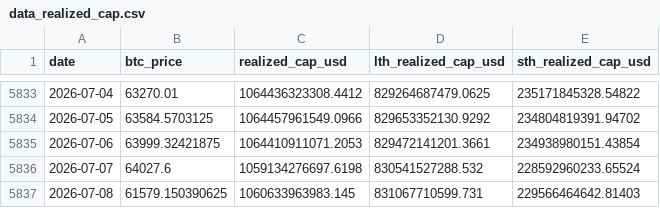
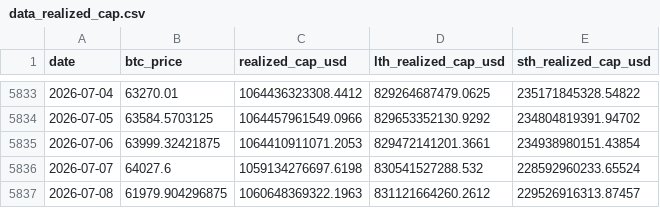
Before and after one commit to yudiyanto88/Onchain-Dashboard, a CSV file: data_realized_cap.csv, drawn as a sheet; only a part is shown, gaps mark what is left out.

```diff
--- a/data_realized_cap.csv
+++ b/data_realized_cap.csv
@@ -5836,2 +5836,2 @@ date,btc_price,realized_cap_usd,lth_realized_cap_usd,sth_realized_cap_usd
 2026-07-07,64027.6,1059134276697.6198,830541527288.532,228592960233.65524
-2026-07-08,61579.150390625,1060633963983.145,831067710599.731,229566464642.81403
+2026-07-08,61979.904296875,1060648369322.1963,831121664260.2612,229526916313.87457
```
Also changed, not shown: data_cdd.csv, data_lth_flow.csv, 9 other files.
